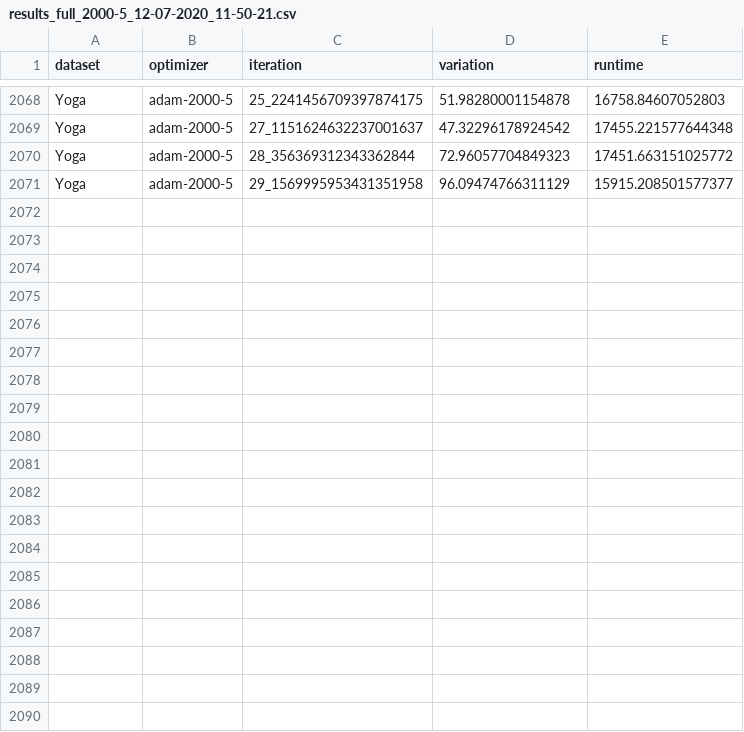
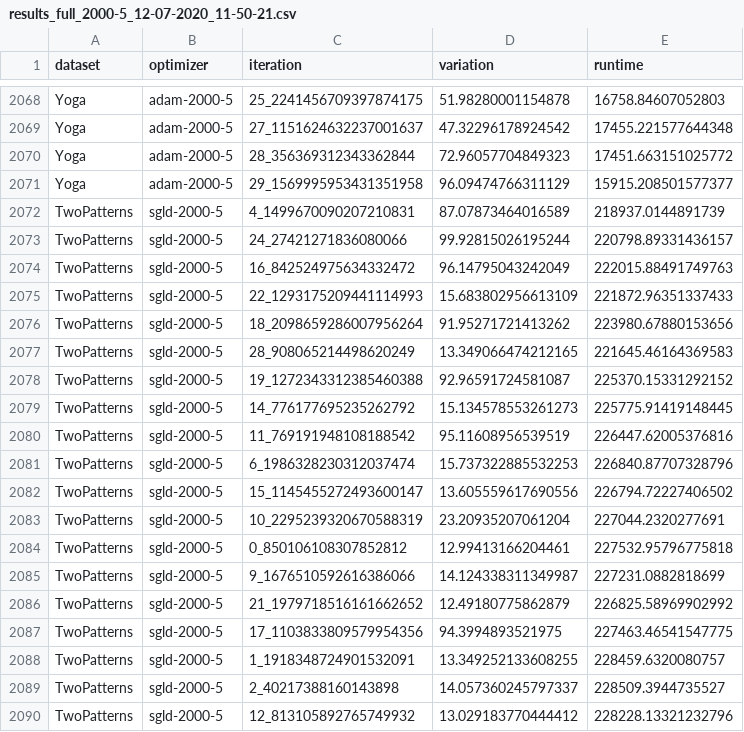
Before and after one commit to wuxmax/dtw-mean-optimization, a CSV file: results/results_paper/results_full_2000-5_12-07-2020_11-50-21.csv, drawn as a sheet; only a part is shown, gaps mark what is left out; the diff covers the shown part only.

Commit message:
newest results

```diff
--- a/results/results_paper/results_full_2000-5_12-07-2020_11-50-21.csv
+++ b/results/results_paper/results_full_2000-5_12-07-2020_11-50-21.csv
@@ -2071 +2071,20 @@ Yoga,adam-2000-5,28_356369312343362844,72.96057704849323,17451.663151025772
 Yoga,adam-2000-5,29_1569995953431351958,96.09474766311129,15915.208501577377
+TwoPatterns,sgld-2000-5,4_1499670090207210831,87.07873464016589,218937.0144891739
+TwoPatterns,sgld-2000-5,24_27421271836080066,99.92815026195244,220798.89331436157
+TwoPatterns,sgld-2000-5,16_842524975634332472,96.14795043242049,222015.88491749763
+TwoPatterns,sgld-2000-5,22_1293175209441114993,15.683802956613109,221872.96351337433
+TwoPatterns,sgld-2000-5,18_2098659286007956264,91.95271721413262,223980.67880153656
+TwoPatterns,sgld-2000-5,28_908065214498620249,13.349066474212165,221645.46164369583
+TwoPatterns,sgld-2000-5,19_1272343312385460388,92.96591724581087,225370.15331292152
+TwoPatterns,sgld-2000-5,14_776177695235262792,15.134578553261273,225775.91419148445
+TwoPatterns,sgld-2000-5,11_769191948108188542,95.11608956539519,226447.62005376816
+TwoPatterns,sgld-2000-5,6_1986328230312037474,15.737322885532253,226840.87707328796
+TwoPatterns,sgld-2000-5,15_1145455272493600147,13.605559617690556,226794.72227406502
+TwoPatterns,sgld-2000-5,10_2295239320670588319,23.20935207061204,227044.2320277691
+TwoPatterns,sgld-2000-5,0_850106108307852812,12.99413166204461,227532.95796775818
+TwoPatterns,sgld-2000-5,9_1676510592616386066,14.124338311349987,227231.0882818699
+TwoPatterns,sgld-2000-5,21_1979718516161662652,12.49180775862879,226825.58969902992
+TwoPatterns,sgld-2000-5,17_1103833809579954356,94.3994893521975,227463.46541547775
+TwoPatterns,sgld-2000-5,1_1918348724901532091,13.349252133608255,228459.6320080757
+TwoPatterns,sgld-2000-5,2_40217388160143898,14.057360245797337,228509.3944735527
+TwoPatterns,sgld-2000-5,12_813105892765749932,13.029183770444412,228228.13321232796
```
Also changed, not shown: 11 added rows elsewhere in this file.
